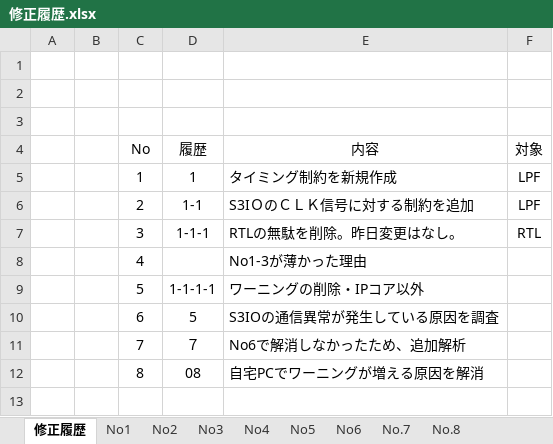
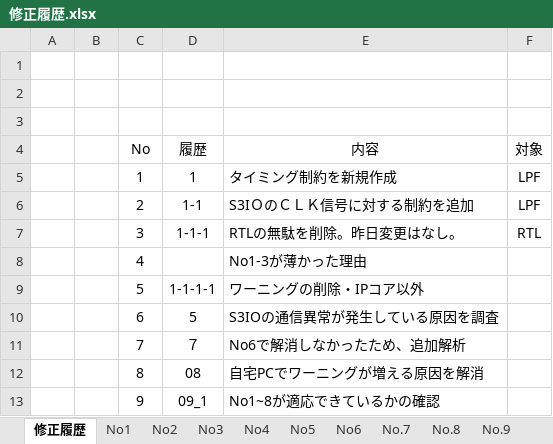
Before and after one commit to surftrive/PCBNo.10081, an Excel workbook: PCBNo.10081/FPGA/修正履歴.xlsx, sheet 修正履歴, drawn as a sheet; values as stored, in another font and other column widths than the file's, no borders; the diff names each change by its address in the sheet, - before the commit and + after, or states it on an @@ line.

```diff
--- a/PCBNo.10081/FPGA/修正履歴.xlsx (sheet 修正履歴)
+++ b/PCBNo.10081/FPGA/修正履歴.xlsx (sheet 修正履歴)
+sheet tab: No.9
+row 13:  |  | 9 | 09_1 | No1~8が適応できているかの確認
```
